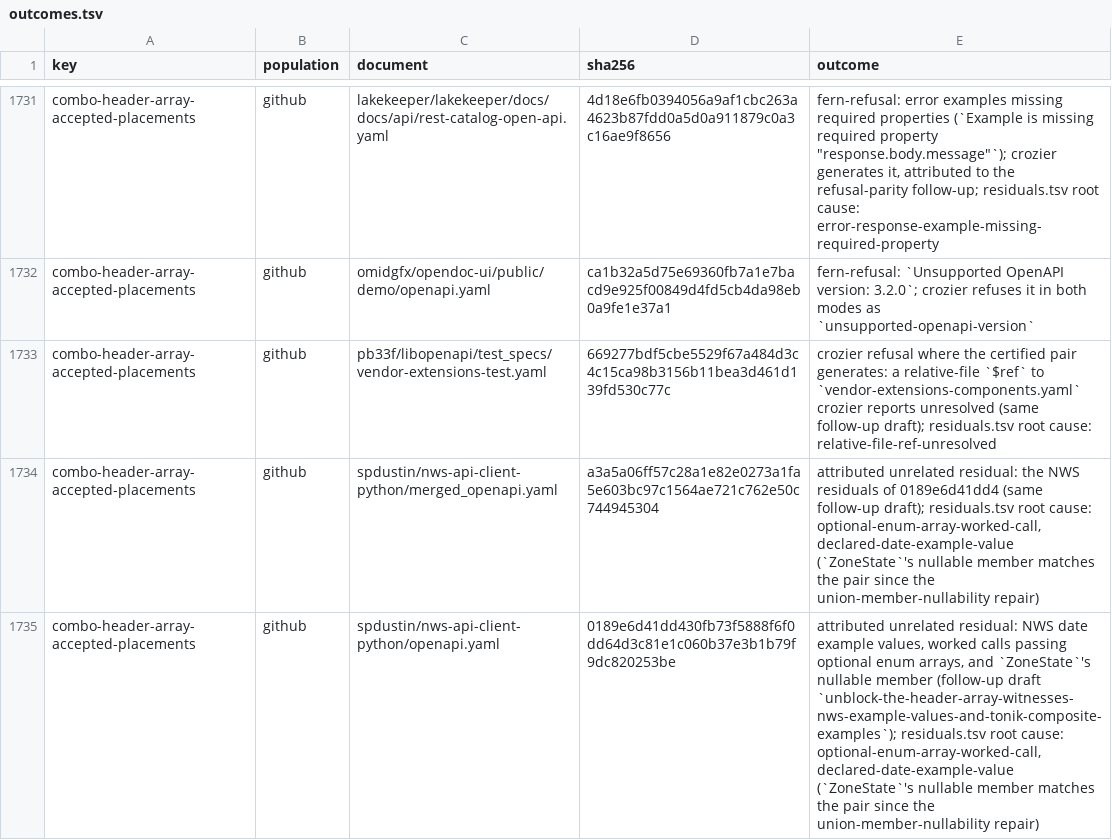
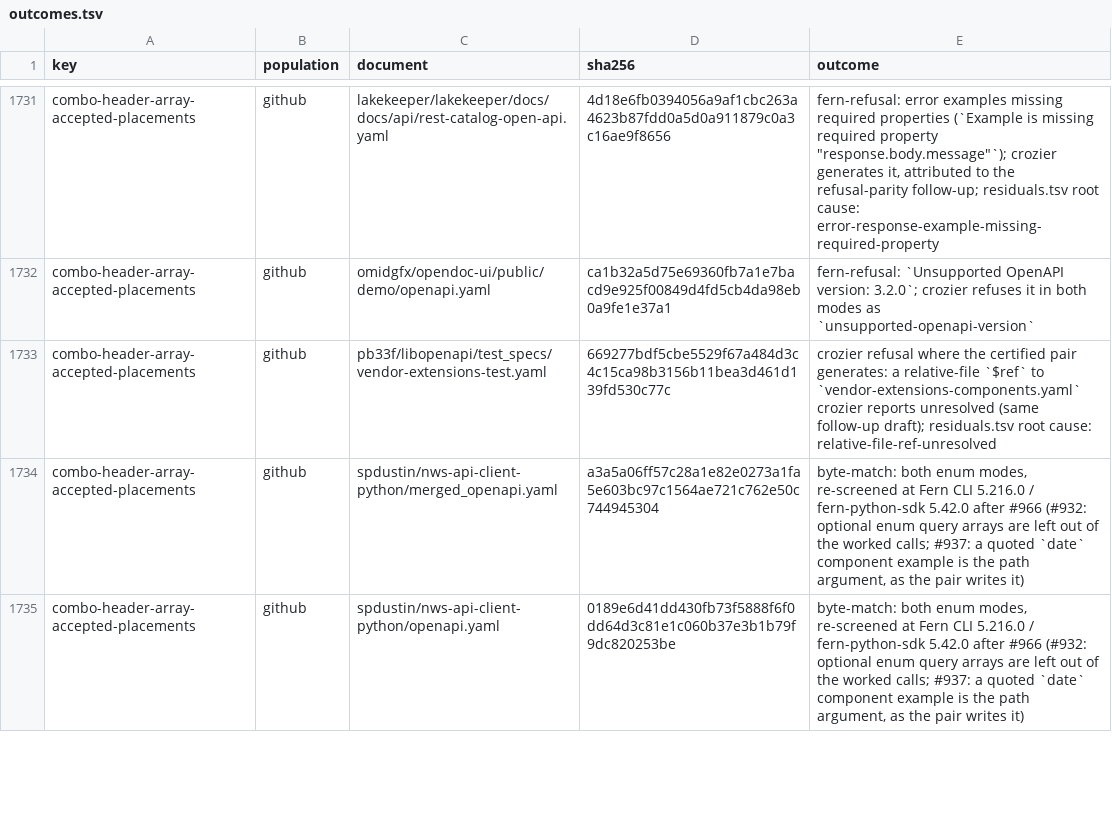
Before and after one commit to nickderobertis/crozier, a TSV file: docs/openapi-surface/witness-search-parameter-combinations-certified/outcomes.tsv, drawn as a sheet; only a part is shown, gaps mark what is left out; the diff covers the shown part only.

```diff
--- a/docs/openapi-surface/witness-search-parameter-combinations-certified/outcomes.tsv
+++ b/docs/openapi-surface/witness-search-parameter-combinations-certified/outcomes.tsv
@@ -1733,3 +1733,3 @@ combo-header-array-accepted-placements	github	omidgfx/opendoc-ui/public/demo/ope
 combo-header-array-accepted-placements	github	pb33f/libopenapi/test_specs/vendor-extensions-test.yaml	669277bdf5cbe5529f67a484d3c4c15ca98b3156b11bea3d461d139fd530c77c	crozier refusal where the certified pair generates: a relative-file `$ref` to `vendor-extensions-components.yaml` crozier reports unresolved (same follow-up draft); residuals.tsv root cause: relative-file-ref-unresolved
-combo-header-array-accepted-placements	github	spdustin/nws-api-client-python/merged_openapi.yaml	a3a5a06ff57c28a1e82e0273a1fa5e603bc97c1564ae721c762e50c744945304	attributed unrelated residual: the NWS residuals of 0189e6d41dd4 (same follow-up draft); residuals.tsv root cause: optional-enum-array-worked-call, declared-date-example-value (`ZoneState`'s nullable member matches the pair since the union-member-nullability repair)
-combo-header-array-accepted-placements	github	spdustin/nws-api-client-python/openapi.yaml	0189e6d41dd430fb73f5888f6f0dd64d3c81e1c060b37e3b1b79f9dc820253be	attributed unrelated residual: NWS date example values, worked calls passing optional enum arrays, and `ZoneState`'s nullable member (follow-up draft `unblock-the-header-array-witnesses-nws-example-values-and-tonik-composite-examples`); residuals.tsv root cause: optional-enum-array-worked-call, declared-date-example-value (`ZoneState`'s nullable member matches the pair since the union-member-nullability repair)
+combo-header-array-accepted-placements	github	spdustin/nws-api-client-python/merged_openapi.yaml	a3a5a06ff57c28a1e82e0273a1fa5e603bc97c1564ae721c762e50c744945304	byte-match: both enum modes, re-screened at Fern CLI 5.216.0 / fern-python-sdk 5.42.0 after #966 (#932: optional enum query arrays are left out of the worked calls; #937: a quoted `date` component example is the path argument, as the pair writes it)
+combo-header-array-accepted-placements	github	spdustin/nws-api-client-python/openapi.yaml	0189e6d41dd430fb73f5888f6f0dd64d3c81e1c060b37e3b1b79f9dc820253be	byte-match: both enum modes, re-screened at Fern CLI 5.216.0 / fern-python-sdk 5.42.0 after #966 (#932: optional enum query arrays are left out of the worked calls; #937: a quoted `date` component example is the path argument, as the pair writes it)
```
Also changed, not shown: 4 edited cells elsewhere in this file, 5 other files.
